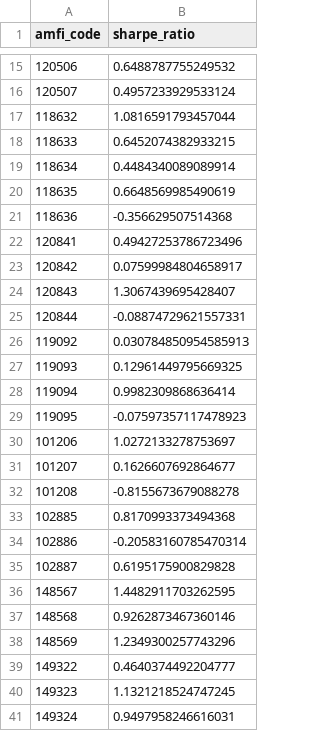
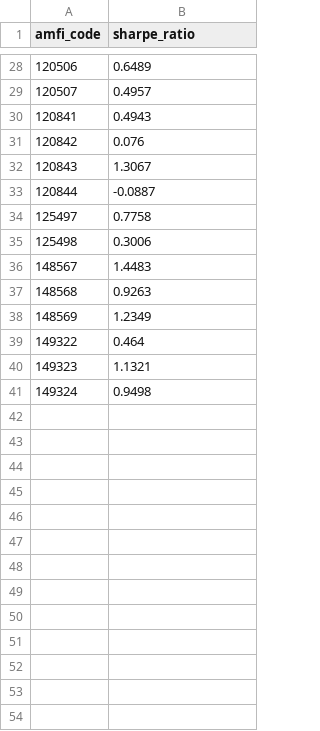
Before and after one commit to rajeevreddy23/Day-1-Data-ingestion-complete, a CSV file: data/processed/sharpe_report.csv, drawn as a sheet; only a part is shown, gaps mark what is left out; the diff covers the shown part only.

```diff
--- a/data/processed/sharpe_report.csv
+++ b/data/processed/sharpe_report.csv
@@ -15,27 +28,14 @@ amfi_code,sharpe_ratio
-120506,0.6488787755249532
-120507,0.4957233929533124
-118632,1.0816591793457044
-118633,0.6452074382933215
-118634,0.4484340089089914
-118635,0.6648569985490619
-118636,-0.356629507514368
-120841,0.49427253786723496
-120842,0.07599984804658917
-120843,1.3067439695428407
-120844,-0.08874729621557331
-119092,0.030784850954585913
-119093,0.12961449795669325
-119094,0.9982309868636414
-119095,-0.07597357117478923
-101206,1.0272133278753697
-101207,0.1626607692864677
-101208,-0.8155673679088278
-102885,0.8170993373494368
-102886,-0.20583160785470314
-102887,0.6195175900829828
-148567,1.4482911703262595
-148568,0.9262873467360146
-148569,1.2349300257743296
-149322,0.4640374492204777
-149323,1.1321218524747245
-149324,0.9497958246616031
+120506,0.6489
+120507,0.4957
+120841,0.4943
+120842,0.076
+120843,1.3067
+120844,-0.0887
+125497,0.7758
+125498,0.3006
+148567,1.4483
+148568,0.9263
+148569,1.2349
+149322,0.464
+149323,1.1321
+149324,0.9498
```
Also changed, not shown: 19 added rows, 6 removed rows and 7 edited cells elsewhere in this file, data/processed/cagr_report.csv, data/processed/max_drawdown_report.csv, 14 other files.
